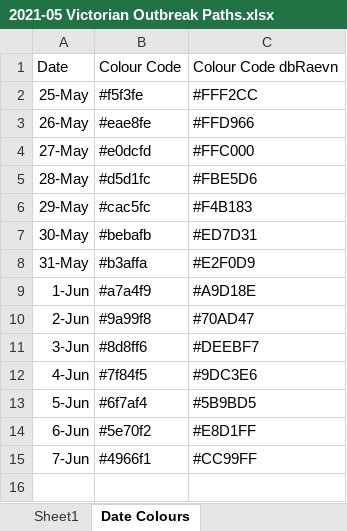
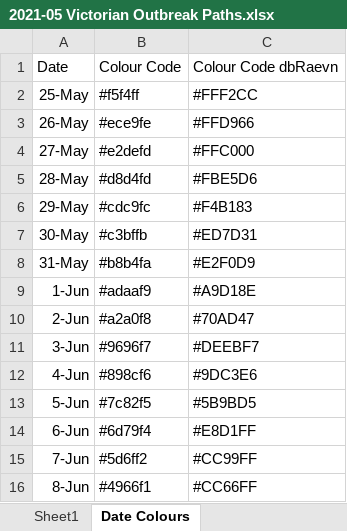
Before and after one commit to Mike-Honey/covid-19-outbreak-paths, an Excel workbook: 2021-05 Victorian Outbreak Paths.xlsx, sheet Date Colours, drawn as a sheet; values as stored, in another font and other column widths than the file's, no borders; table styles not drawn; the diff names each change by its address in the sheet, - before the commit and + after, or states it on an @@ line.

```diff
--- a/2021-05 Victorian Outbreak Paths.xlsx (sheet Date Colours)
+++ b/2021-05 Victorian Outbreak Paths.xlsx (sheet Date Colours)
-B2: #f5f3fe
+B2: #f5f4ff
-B3: #eae8fe
+B3: #ece9fe
-B4: #e0dcfd
+B4: #e2defd
-B5: #d5d1fc
+B5: #d8d4fd
-B6: #cac5fc
+B6: #cdc9fc
-B7: #bebafb
+B7: #c3bffb
-B8: #b3affa
+B8: #b8b4fa
-B9: #a7a4f9
+B9: #adaaf9
-B10: #9a99f8
+B10: #a2a0f8
-B11: #8d8ff6
+B11: #9696f7
-B12: #7f84f5
+B12: #898cf6
-B13: #6f7af4
+B13: #7c82f5
-B14: #5e70f2
+B14: #6d79f4
-B15: #4966f1
+B15: #5d6ff2
+row 16: 8-Jun | #4966f1 | #CC66FF
```
Also changed, not shown: sheet Sheet1, 2 other files.
